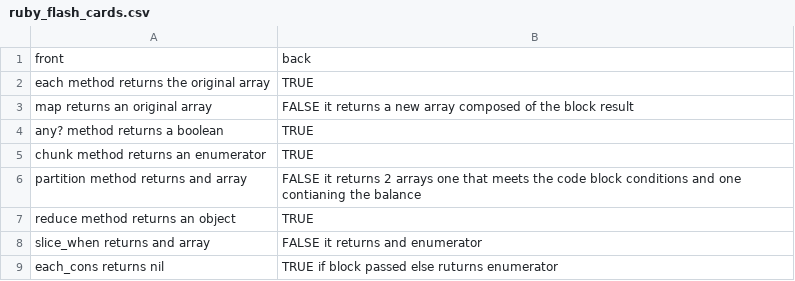
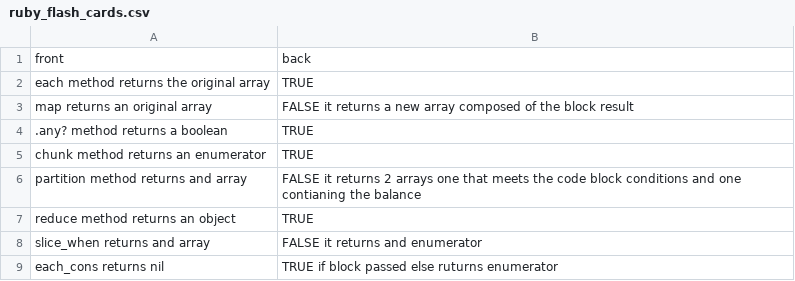
Before and after one commit to nyc-bobolinks-2015/Poltergeist-Flashcards, a CSV file: ruby_flash_cards.csv, drawn as a sheet.

Commit message:
Edit .any? card

```diff
--- a/ruby_flash_cards.csv
+++ b/ruby_flash_cards.csv
@@ -3,3 +3,3 @@ each method returns the original array,TRUE
 map returns an original array,FALSE it returns a new array composed of the block result
-any? method returns a boolean,TRUE
+.any? method returns a boolean,TRUE
 chunk method returns an enumerator,TRUE
```
